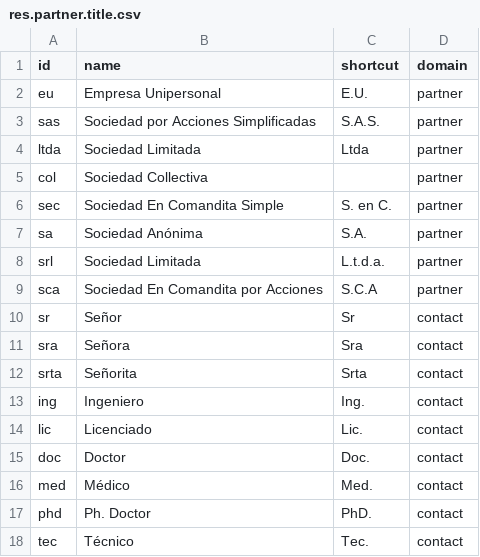
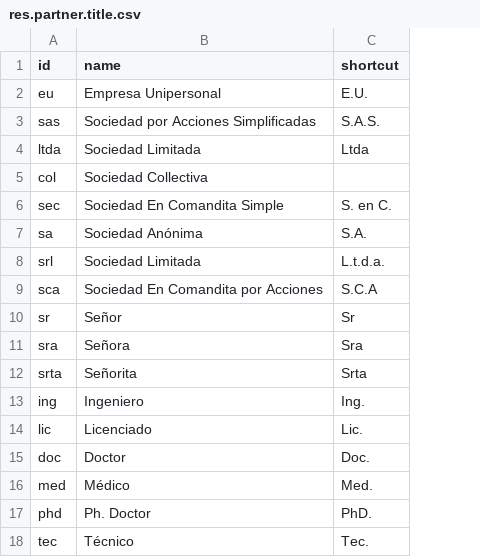
Before and after one commit to idu-bogota/odoo-colombia, a CSV file: l10n_co_base/data/res.partner.title.csv, drawn as a sheet; the diff names each change by its address in the sheet, - before the commit and + after, or states it on an @@ line.

```diff
--- a/l10n_co_base/data/res.partner.title.csv
+++ b/l10n_co_base/data/res.partner.title.csv
-column D (domain), rows 2-18: partner | partner | partner | partner | partner | partner | partner | partner | contact | contact | contact | contact | contact | contact | contact | contact | contact
```
Also changed, not shown: 1 other file.
